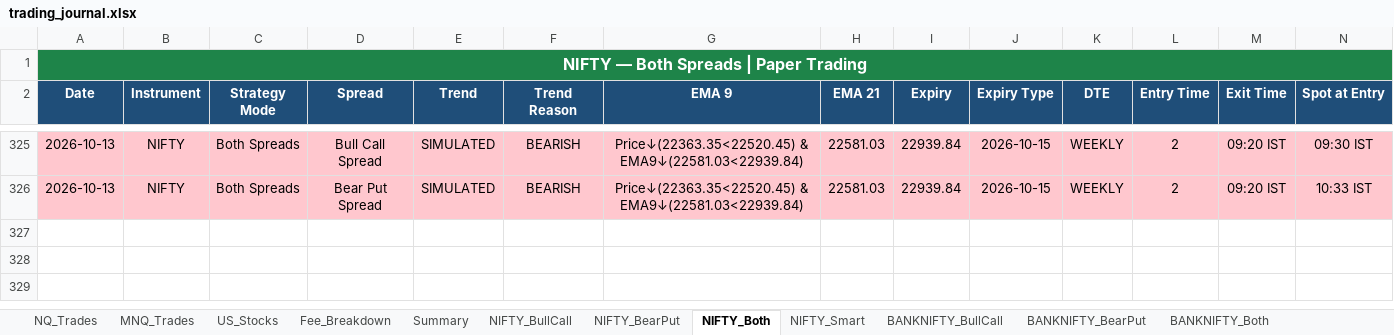
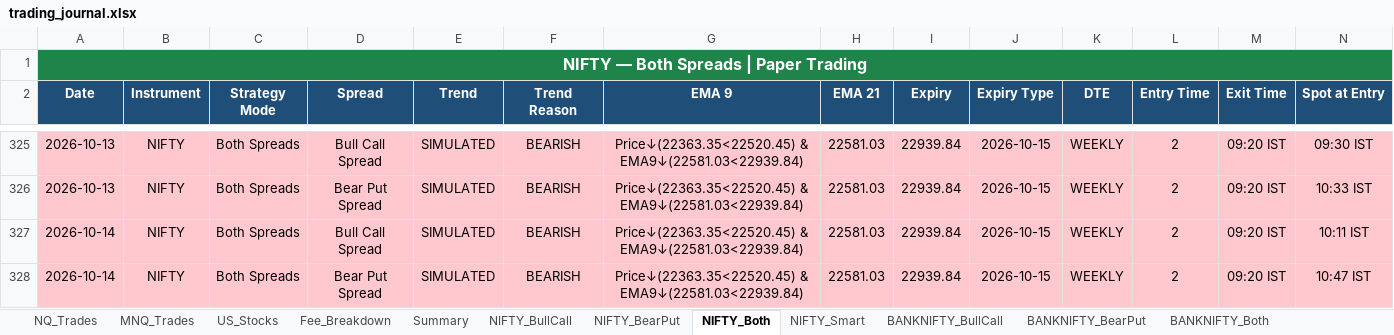
Before and after one commit to Abu086/nq-mnq-bot, an Excel workbook: trading_journal.xlsx, sheet NIFTY_Both, drawn as a sheet; only a part is shown, gaps mark what is left out; values as stored, in another font and other column widths than the file's, no borders; rows hold the shown columns only; the diff names each change by its address in the sheet, - before the commit and + after, or states it on an @@ line.

```diff
--- a/trading_journal.xlsx (sheet NIFTY_Both)
+++ b/trading_journal.xlsx (sheet NIFTY_Both)
+row 327: 2026-10-14 | NIFTY | Both Spreads | Bull Call Spread | SIMULATED | BEARISH | Price↓(22363.35<22520.45) & EMA9↓(22581.03<22939.84) | 22581.03 | 22939.84 | 2026-10-15 | WEEKLY | 2 | 09:20 IST | 10:11 IST
+row 328: 2026-10-14 | NIFTY | Both Spreads | Bear Put Spread | SIMULATED | BEARISH | Price↓(22363.35<22520.45) & EMA9↓(22581.03<22939.84) | 22581.03 | 22939.84 | 2026-10-15 | WEEKLY | 2 | 09:20 IST | 10:47 IST
```
Also changed, not shown: sheet BANKNIFTY_Both, sheet BANKNIFTY_Smart, sheet NIFTY_Smart, sheet NIFTY_BearPut, sheet NIFTY_BullCall, sheet BANKNIFTY_BearPut, 4 more sheets, 2 other files.
